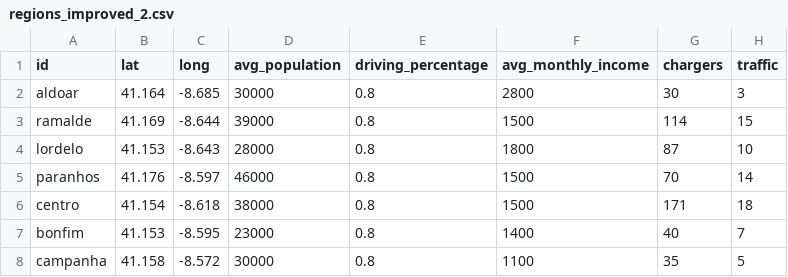
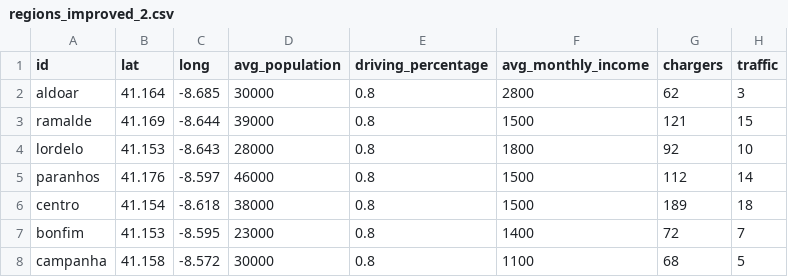
Before and after one commit to Henrique-O-S/MS_Simulation_Framework, a CSV file: data/regions_improved_2.csv, drawn as a sheet.

```diff
--- a/data/regions_improved_2.csv
+++ b/data/regions_improved_2.csv
@@ -1,8 +1,8 @@
 id; lat; long; avg_population; driving_percentage; avg_monthly_income; chargers; traffic
-aldoar; 41.164; -8.685; 30000; 0.8; 2800; 30; 3
-ramalde; 41.169; -8.644; 39000; 0.8; 1500; 114; 15
-lordelo; 41.153; -8.643; 28000; 0.8; 1800; 87; 10
-paranhos; 41.176; -8.597; 46000; 0.8; 1500; 70; 14
-centro; 41.154; -8.618; 38000; 0.8; 1500; 171; 18
-bonfim; 41.153; -8.595; 23000; 0.8; 1400; 40; 7
-campanha; 41.158; -8.572; 30000; 0.8; 1100; 35; 5
+aldoar; 41.164; -8.685; 30000; 0.8; 2800; 62; 3
+ramalde; 41.169; -8.644; 39000; 0.8; 1500; 121; 15
+lordelo; 41.153; -8.643; 28000; 0.8; 1800; 92; 10
+paranhos; 41.176; -8.597; 46000; 0.8; 1500; 112; 14
+centro; 41.154; -8.618; 38000; 0.8; 1500; 189; 18
+bonfim; 41.153; -8.595; 23000; 0.8; 1400; 72; 7
+campanha; 41.158; -8.572; 30000; 0.8; 1100; 68; 5
```
Also changed, not shown: 7 other files.
